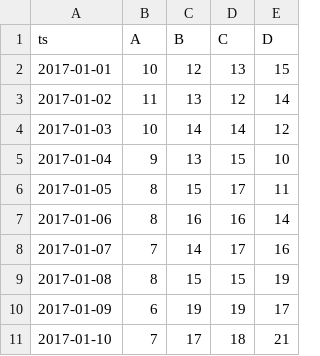
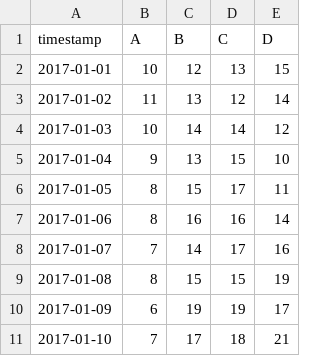
Before and after one commit to oferlitver/DataConsultant, a CSV file: data/sample_data.csv, drawn as a sheet.

```diff
--- a/data/sample_data.csv
+++ b/data/sample_data.csv
@@ -1,2 +1,2 @@
-ts,A,B,C,D
+timestamp,A,B,C,D
 2017-01-01,10,12,13,15
```
Also changed, not shown: 4 other files.
